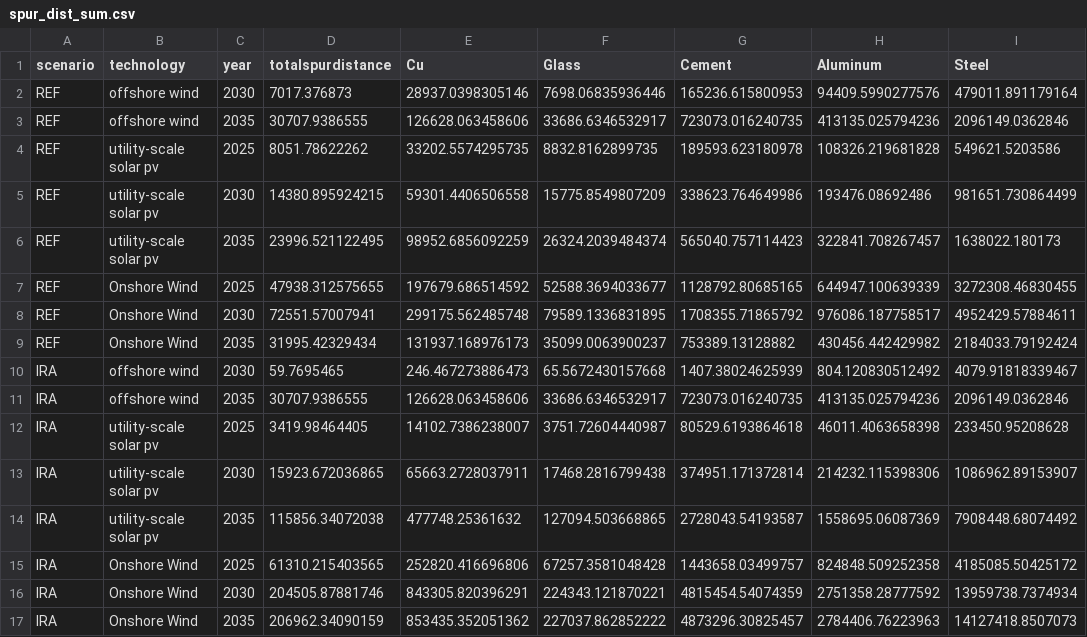
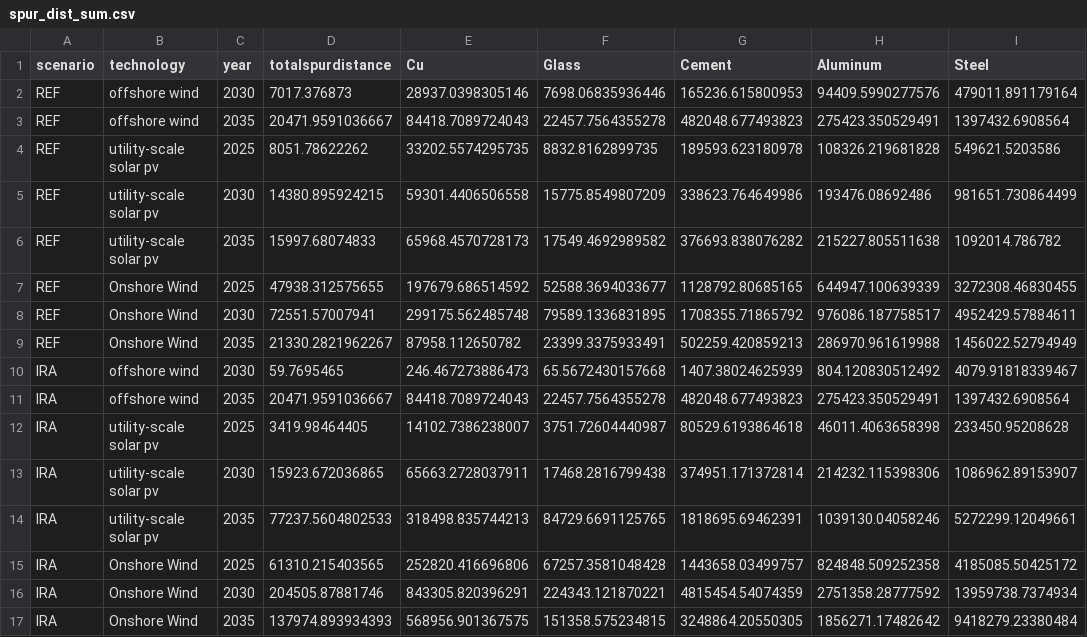
Before and after one commit to averymoorhead/MaterialDemand, a CSV file: Outputs/spur_dist_sum.csv, drawn as a sheet.

```diff
--- a/Outputs/spur_dist_sum.csv
+++ b/Outputs/spur_dist_sum.csv
@@ -2,16 +2,16 @@
 "REF","offshore wind","2030",7017.376873,28937.0398305146,7698.06835936446,165236.615800953,94409.5990277576,479011.891179164
-"REF","offshore wind","2035",30707.9386555,126628.063458606,33686.6346532917,723073.016240735,413135.025794236,2096149.0362846
+"REF","offshore wind","2035",20471.9591036667,84418.7089724043,22457.7564355278,482048.677493823,275423.350529491,1397432.6908564
 "REF","utility-scale solar pv","2025",8051.78622262,33202.5574295735,8832.8162899735,189593.623180978,108326.219681828,549621.5203586
 "REF","utility-scale solar pv","2030",14380.895924215,59301.4406506558,15775.8549807209,338623.764649986,193476.08692486,981651.730864499
-"REF","utility-scale solar pv","2035",23996.521122495,98952.6856092259,26324.2039484374,565040.757114423,322841.708267457,1638022.180173
+"REF","utility-scale solar pv","2035",15997.68074833,65968.4570728173,17549.4692989582,376693.838076282,215227.805511638,1092014.786782
 "REF","Onshore Wind","2025",47938.312575655,197679.686514592,52588.3694033677,1128792.80685165,644947.100639339,3272308.46830455
 "REF","Onshore Wind","2030",72551.57007941,299175.562485748,79589.1336831895,1708355.71865792,976086.187758517,4952429.57884611
-"REF","Onshore Wind","2035",31995.42329434,131937.168976173,35099.0063900237,753389.13128882,430456.442429982,2184033.79192424
+"REF","Onshore Wind","2035",21330.2821962267,87958.112650782,23399.3375933491,502259.420859213,286970.961619988,1456022.52794949
 "IRA","offshore wind","2030",59.7695465,246.467273886473,65.5672430157668,1407.38024625939,804.120830512492,4079.91818339467
-"IRA","offshore wind","2035",30707.9386555,126628.063458606,33686.6346532917,723073.016240735,413135.025794236,2096149.0362846
+"IRA","offshore wind","2035",20471.9591036667,84418.7089724043,22457.7564355278,482048.677493823,275423.350529491,1397432.6908564
 "IRA","utility-scale solar pv","2025",3419.98464405,14102.7386238007,3751.72604440987,80529.6193864618,46011.4063658398,233450.95208628
 "IRA","utility-scale solar pv","2030",15923.672036865,65663.2728037911,17468.2816799438,374951.171372814,214232.115398306,1086962.89153907
-"IRA","utility-scale solar pv","2035",115856.34072038,477748.25361632,127094.503668865,2728043.54193587,1558695.06087369,7908448.68074492
+"IRA","utility-scale solar pv","2035",77237.5604802533,318498.835744213,84729.6691125765,1818695.69462391,1039130.04058246,5272299.12049661
 "IRA","Onshore Wind","2025",61310.215403565,252820.416696806,67257.3581048428,1443658.03499757,824848.509252358,4185085.50425172
 "IRA","Onshore Wind","2030",204505.87881746,843305.820396291,224343.121870221,4815454.54074359,2751358.28777592,13959738.7374934
-"IRA","Onshore Wind","2035",206962.34090159,853435.352051362,227037.862852222,4873296.30825457,2784406.76223963,14127418.8507073
+"IRA","Onshore Wind","2035",137974.893934393,568956.901367575,151358.575234815,3248864.20550305,1856271.17482642,9418279.23380484
```
Also changed, not shown: Outputs/transmission_material_sum.csv, 4 other files.
